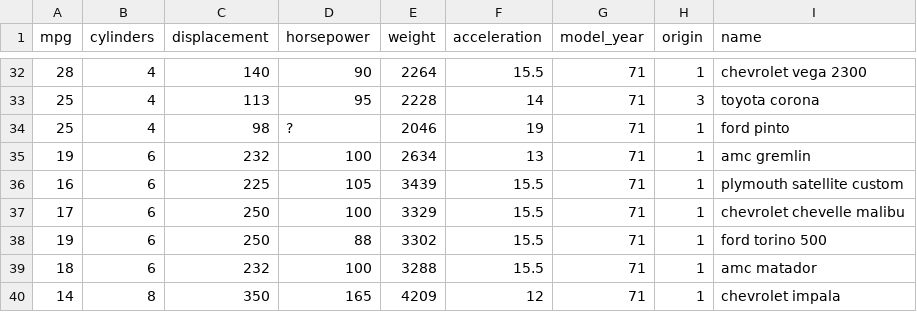
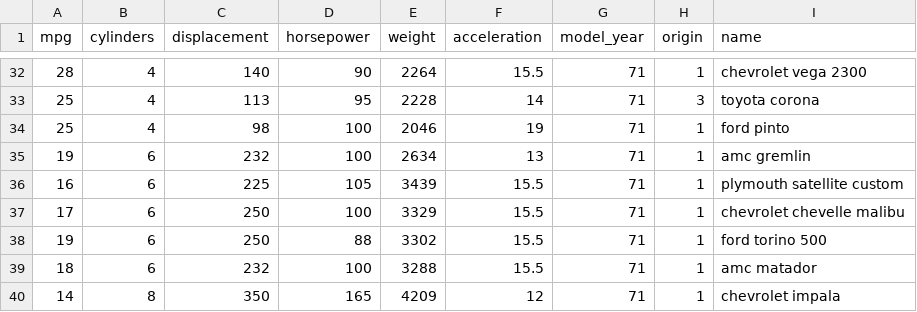
Before and after one commit to sdlauer/authored-streamlits, a CSV file: mpg.csv, drawn as a sheet; only a part is shown, gaps mark what is left out.

Commit message:
Add files via upload

```diff
--- a/mpg.csv
+++ b/mpg.csv
@@ -33,3 +33,3 @@ mpg,cylinders,displacement,horsepower,weight,acceleration,model_year,origin,name
 25,4,113,95,2228,14,71,3,toyota corona
-25,4,98,?,2046,19,71,1,ford pinto
+25,4,98,100,2046,19,71,1,ford pinto
 19,6,232,100,2634,13,71,1,amc gremlin
```
